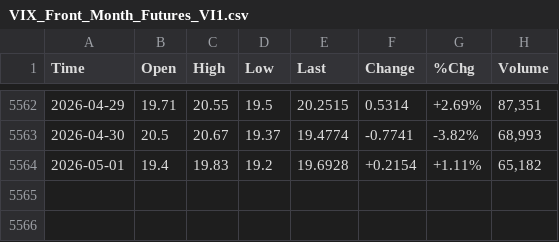
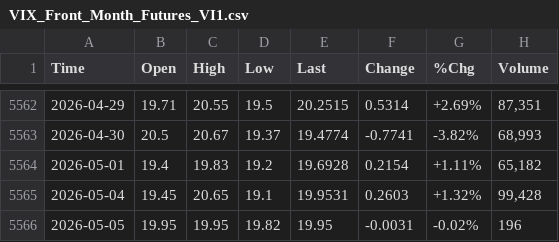
Before and after one commit to smallfishmacro-Git/market-dashboard, a CSV file: data/barchart/VIX_Front_Month_Futures_VI1.csv, drawn as a sheet; only a part is shown, gaps mark what is left out.

```diff
--- a/data/barchart/VIX_Front_Month_Futures_VI1.csv
+++ b/data/barchart/VIX_Front_Month_Futures_VI1.csv
@@ -5563,2 +5563,4 @@ Time,Open,High,Low,Last,Change,%Chg,Volume
 2026-04-30,20.5,20.67,19.37,19.4774,-0.7741,-3.82%,"68,993"
-2026-05-01,19.4,19.83,19.2,19.6928,+0.2154,+1.11%,"65,182"
+2026-05-01,19.4,19.83,19.2,19.6928,0.2154,+1.11%,"65,182"
+2026-05-04,19.45,20.65,19.1,19.9531,0.2603,+1.32%,"99,428"
+2026-05-05,19.95,19.95,19.82,19.95,-0.0031,-0.02%,196
```
Also changed, not shown: data/barchart/CRB_Metals_Sub_Index_$CRBM.csv, data/barchart/ISM_Manufacturing_Index.csv, 6 other files.
